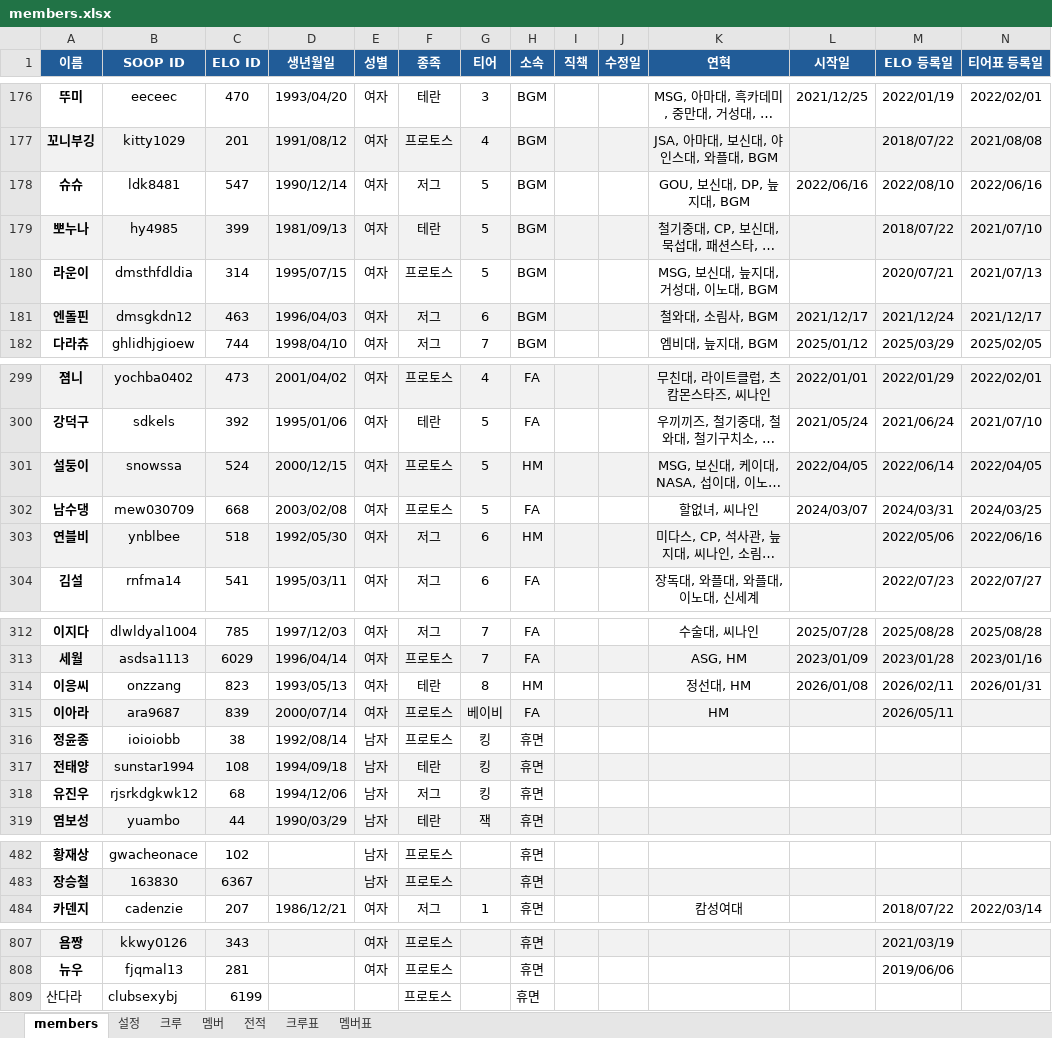
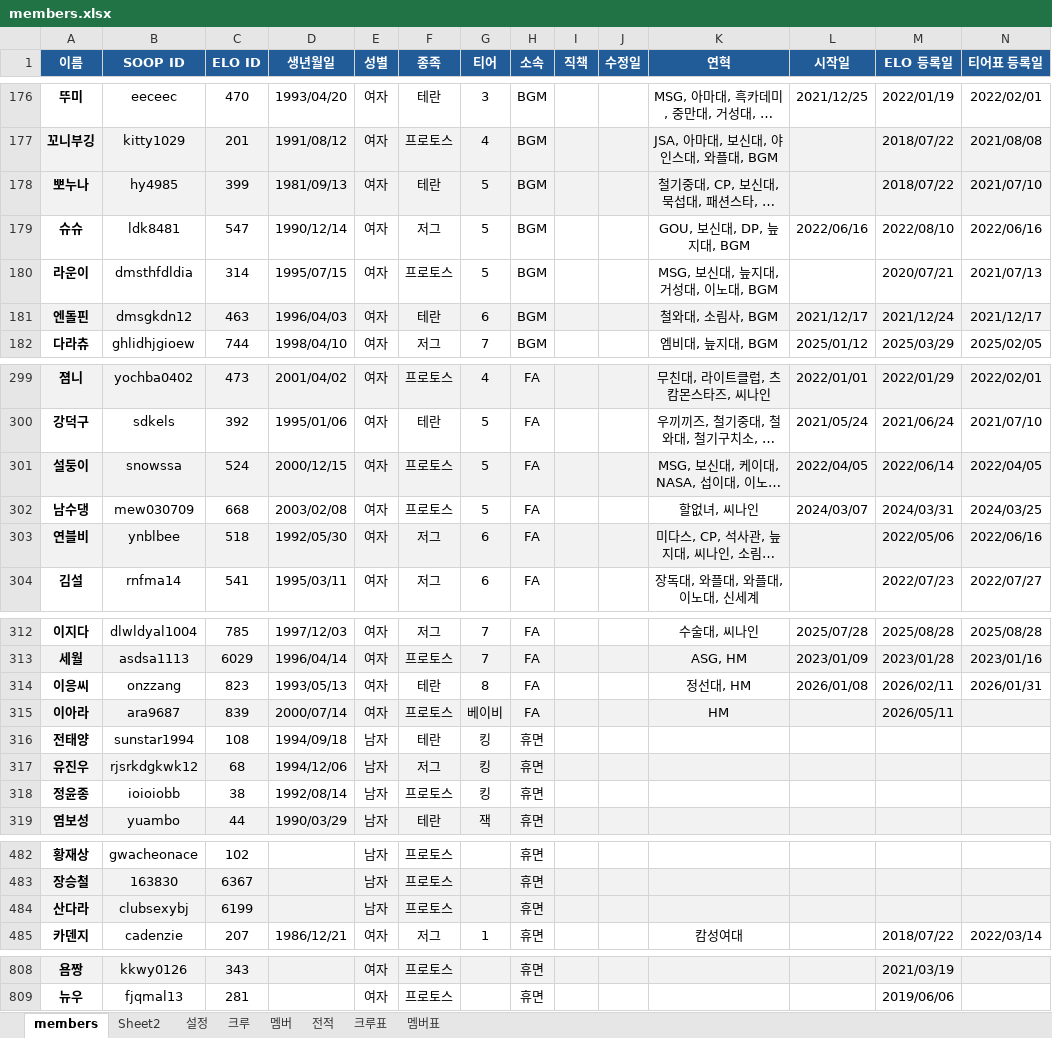
Before and after one commit to ststats/staruniv, an Excel workbook: data/members.xlsx, sheet members, drawn as a sheet; only a part is shown, gaps mark what is left out; long unchanged cells end in …; values as stored, in another font and other column widths than the file's, no borders; conditional formats not drawn; removed rows and columns are numbered as before the commit, all else as after; rows hold the shown columns only; the diff covers the shown part only; the diff names each change by its address in the sheet, - before the commit and + after, or states it on an @@ line.

```diff
--- a/data/members.xlsx (sheet members)
+++ b/data/members.xlsx (sheet members)
+sheet tab: Sheet2
@@ row 179 moved to row 178: 뽀누나 @@
-F181 (종족): 저그
+F181 (종족): 테란
-H301 (소속): HM
+H301 (소속): FA
-H303 (소속): HM
+H303 (소속): FA
-H314 (소속): HM
+H314 (소속): FA
-A316:N316 fill: #F2F2F2
+A316:N316 fill: none
-A317:N317 fill: none
+A317:N317 fill: #F2F2F2
@@ row 316 moved to row 318: 정윤종 @@
+row 484: 산다라 | clubsexybj | 6199 |  | 남자 | 프로토스 |  | 휴면
-row 809: 산다라 | clubsexybj | 6199 |  |  | 프로토스 |  | 휴면
```
Also changed, not shown: 1 moved row, 5 edited cells and cell formats elsewhere in this sheet, sheet 전적, sheet 멤버표, sheet 크루, sheet 멤버, sheet 크루표, sheet 설정.
